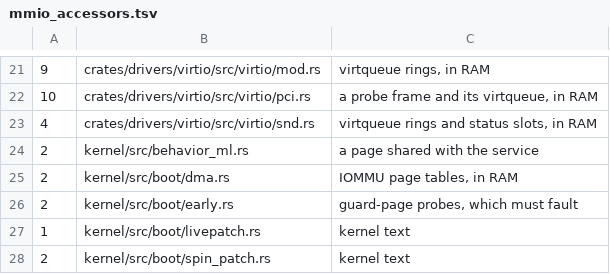
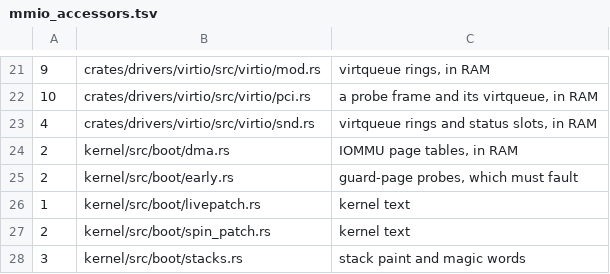
Before and after one commit to fgrg1978/AzOS, a TSV file: tools/lint/mmio_accessors.tsv, drawn as a sheet; only a part is shown, gaps mark what is left out; the shorter side is filled out with more unchanged rows; the diff names each change by its address in the sheet, - before the commit and + after, or states it on an @@ line.

Commit message:
Autorun row has room for the engine's grants; the engine reads no layer switches without a grant; the engine smoke asserts a turn, not a copied speed; safe-mode row names BRAINCLI; stale lint rows for deleted files

```diff
--- a/tools/lint/mmio_accessors.tsv
+++ b/tools/lint/mmio_accessors.tsv
-row 24: 2 | kernel/src/behavior_ml.rs | a page shared with the service
```
Also changed, not shown: 5 other files.
